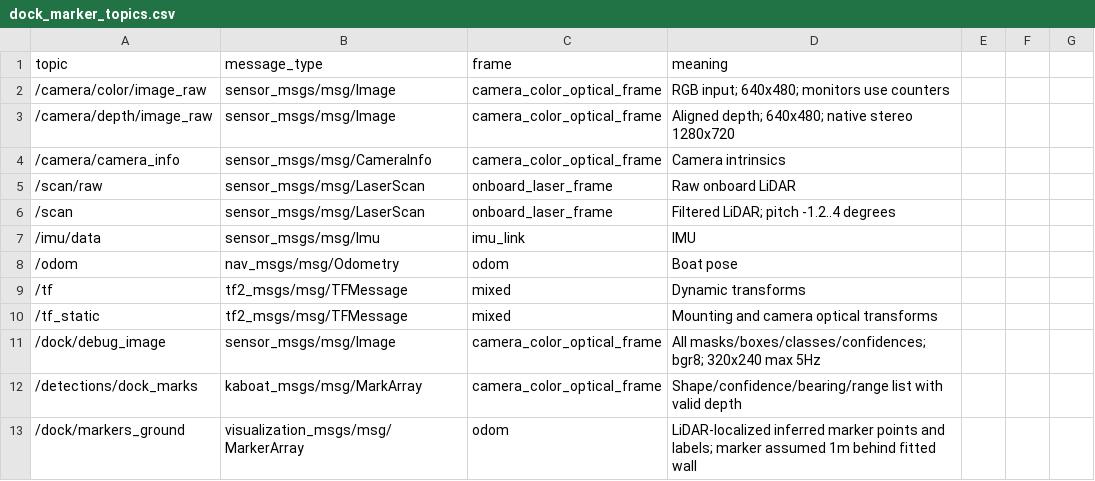
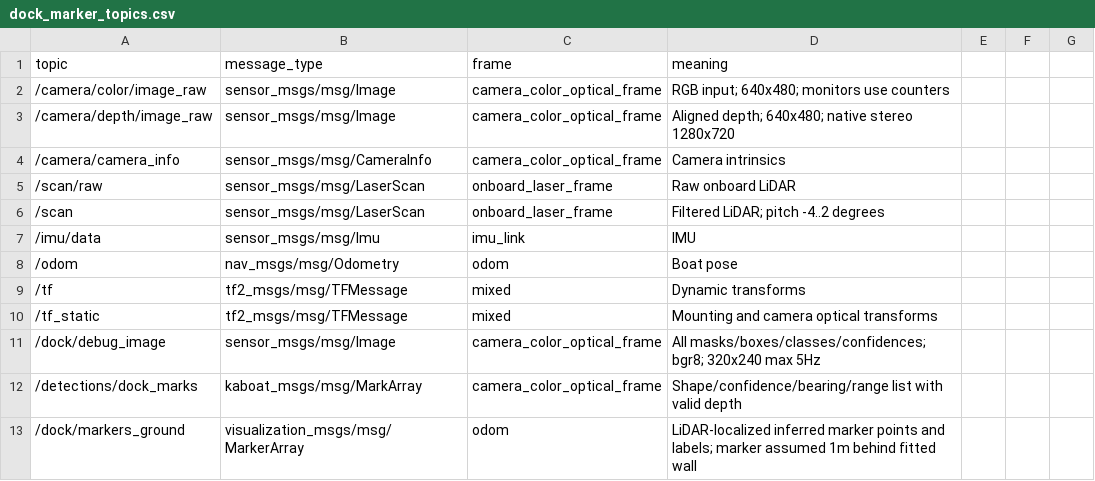
Before and after one commit to pegguiitar/kaboat_ws, a CSV file: docs/dock_marker_topics.csv, drawn as a sheet; only a part is shown.

```diff
--- a/docs/dock_marker_topics.csv
+++ b/docs/dock_marker_topics.csv
@@ -5,3 +5,3 @@ topic,message_type,frame,meaning
 /scan/raw,sensor_msgs/msg/LaserScan,onboard_laser_frame,Raw onboard LiDAR
-/scan,sensor_msgs/msg/LaserScan,onboard_laser_frame,Filtered LiDAR; pitch -1.2..4 degrees
+/scan,sensor_msgs/msg/LaserScan,onboard_laser_frame,Filtered LiDAR; pitch -4..2 degrees
 /imu/data,sensor_msgs/msg/Imu,imu_link,IMU
```
Also changed, not shown: 5 other files.
